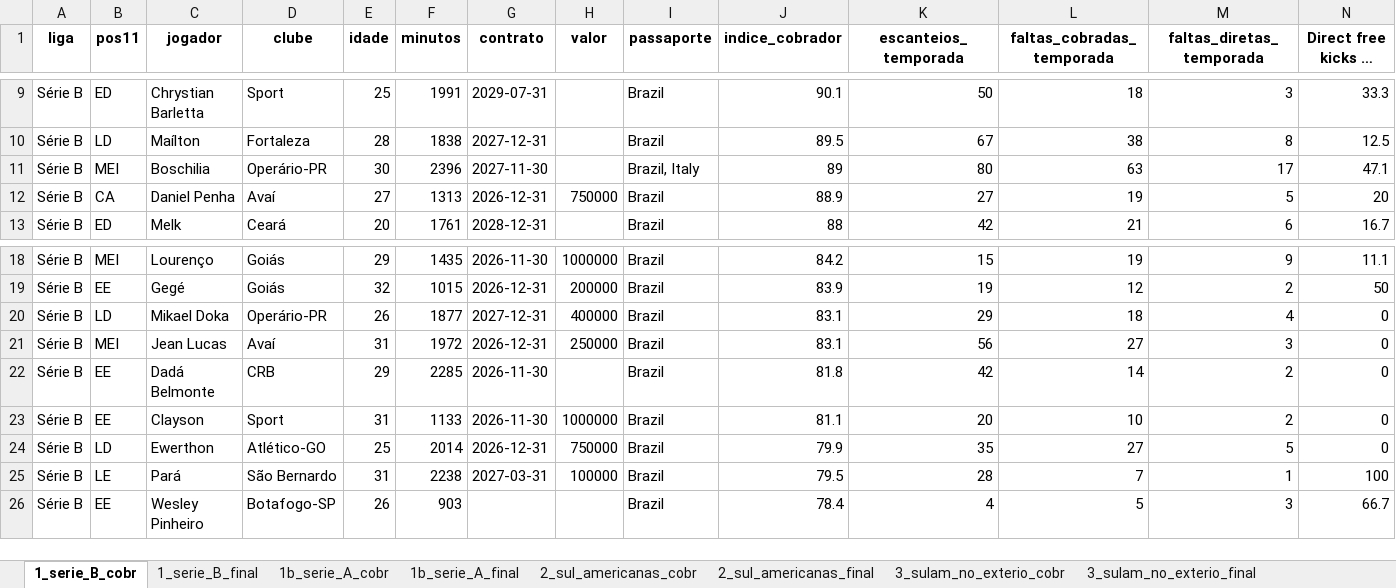
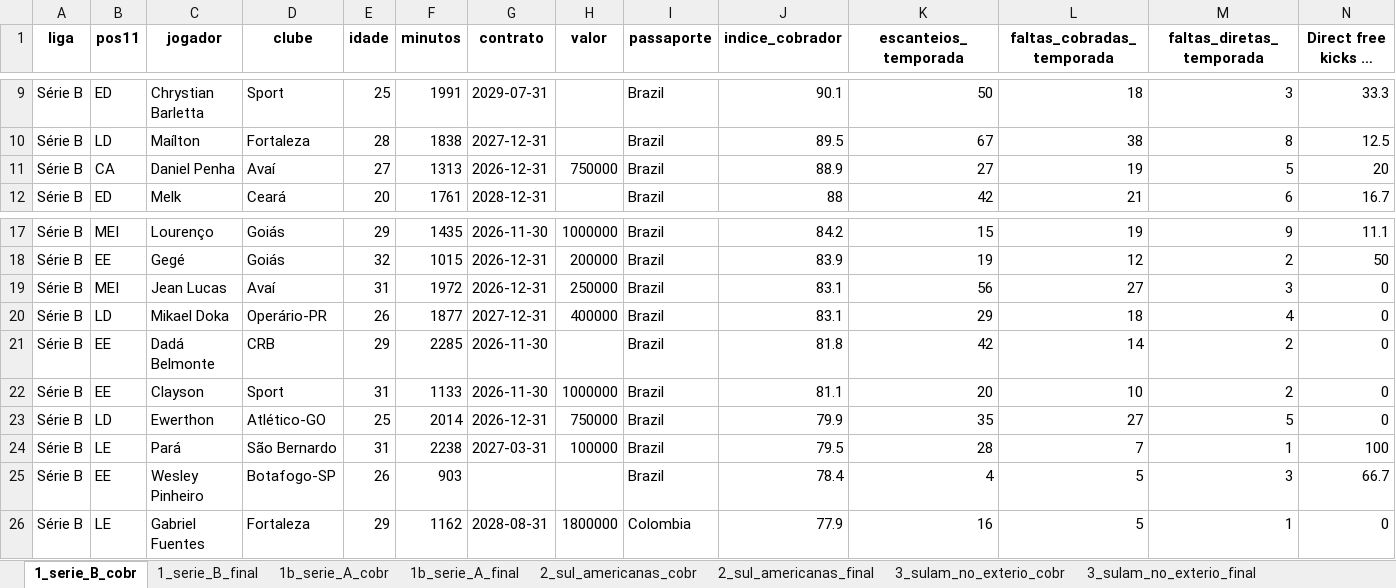
Before and after one commit to henriquesimoessilva3-png/santa-cruz-2027, an Excel workbook: Santa Cruz V2/listas/bola_parada_especialistas.xlsx, sheet 1_serie_B_cobr, drawn as a sheet; only a part is shown, gaps mark what is left out; long unchanged cells end in …; values as stored, in another font and other column widths than the file's, no borders; removed rows and columns are numbered as before the commit, all else as after; rows hold the shown columns only; the diff names each change by its address in the sheet, - before the commit and + after, or states it on an @@ line.

```diff
--- a/Santa Cruz V2/listas/bola_parada_especialistas.xlsx (sheet 1_serie_B_cobr)
+++ b/Santa Cruz V2/listas/bola_parada_especialistas.xlsx (sheet 1_serie_B_cobr)
-row 11: Série B | MEI | Boschilia | Operário-PR | 30 | 2396 | 2027-11-30 |  | Brazil, Italy | 89 | 80 | 63 | 17 | 47.1
@@ row 21 moved to row 19: Série B @@
+row 26: Série B | LE | Gabriel Fuentes | Fortaleza | 29 | 1162 | 2028-08-31 | 1800000 | Colombia | 77.9 | 16 | 5 | 1 | 0
```
Also changed, not shown: Santa Cruz V2/listas/listas_2027.xlsx, 13 other files.
